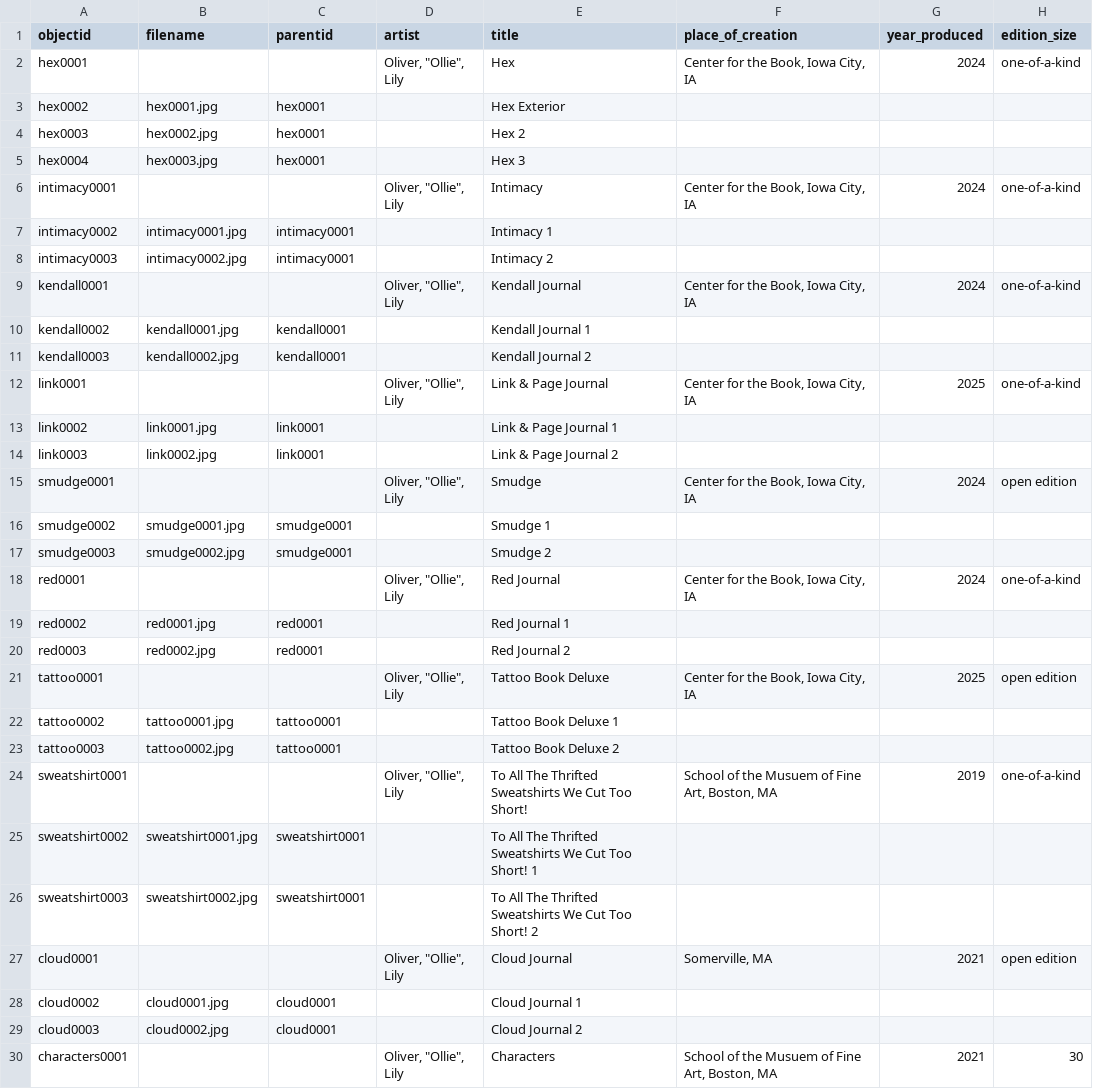
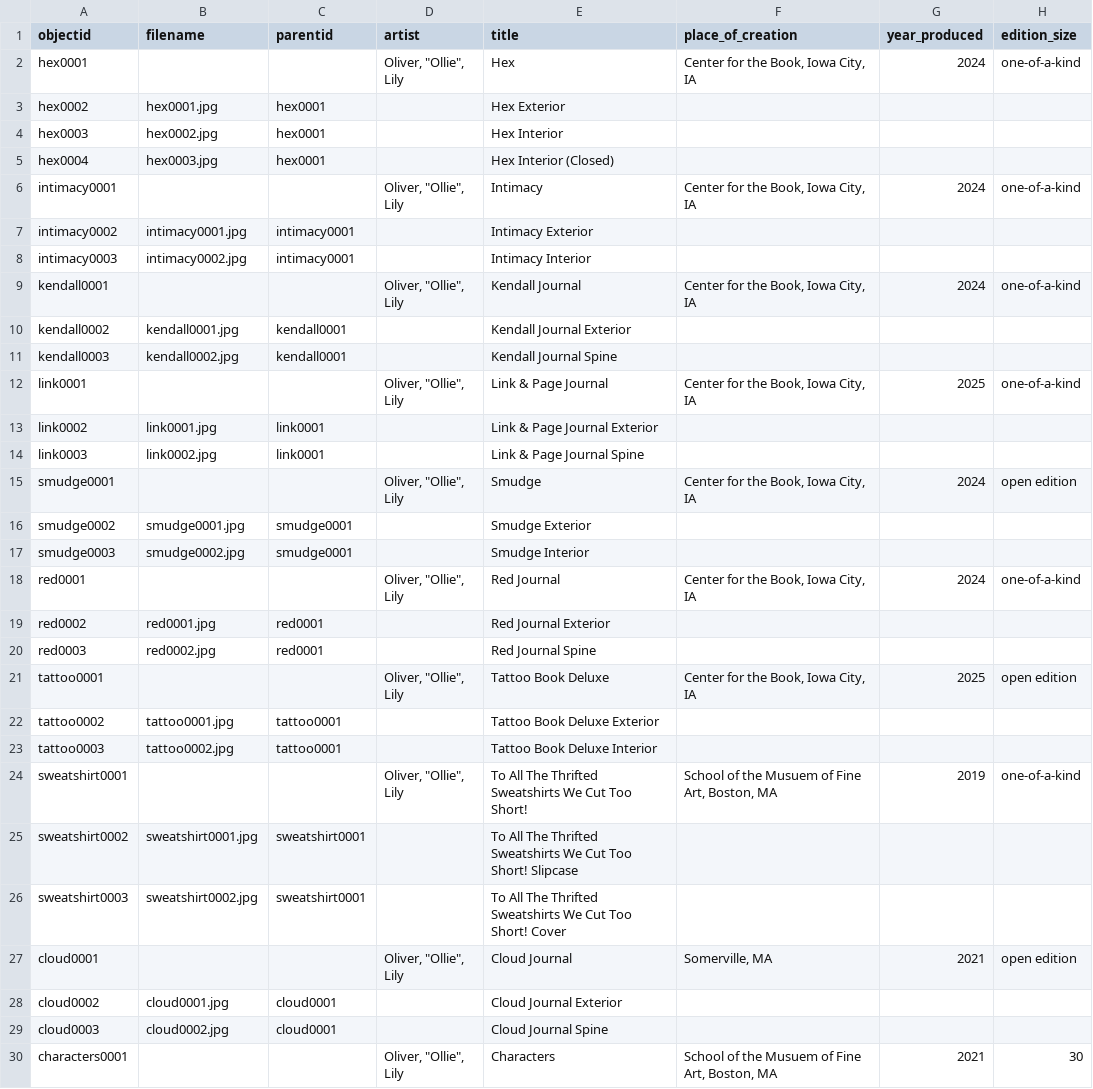
Before and after one commit to olloliver/artistbook1, a CSV file: _data/artistbookmetadata09.csv, drawn as a sheet; only a part is shown; the diff covers the shown part only; the diff names each change by its address in the sheet, - before the commit and + after, or states it on an @@ line.

Commit message:
Update artistbookmetadata09.csv
changed display titles of child objects

```diff
--- a/_data/artistbookmetadata09.csv
+++ b/_data/artistbookmetadata09.csv
-E4 (title): Hex 2
+E4 (title): Hex Interior
-E5 (title): Hex 3
+E5 (title): Hex Interior (Closed)
-E7 (title): Intimacy 1
+E7 (title): Intimacy Exterior
-E8 (title): Intimacy 2
+E8 (title): Intimacy Interior
-E10 (title): Kendall Journal 1
+E10 (title): Kendall Journal Exterior
-E11 (title): Kendall Journal 2
+E11 (title): Kendall Journal Spine
-E13 (title): Link & Page Journal 1
+E13 (title): Link & Page Journal Exterior
-E14 (title): Link & Page Journal 2
+E14 (title): Link & Page Journal Spine
-E16 (title): Smudge 1
+E16 (title): Smudge Exterior
-E17 (title): Smudge 2
+E17 (title): Smudge Interior
-E19 (title): Red Journal 1
+E19 (title): Red Journal Exterior
-E20 (title): Red Journal 2
+E20 (title): Red Journal Spine
-E22 (title): Tattoo Book Deluxe 1
+E22 (title): Tattoo Book Deluxe Exterior
-E23 (title): Tattoo Book Deluxe 2
+E23 (title): Tattoo Book Deluxe Interior
-E25 (title): …Too Short! 1
+E25 (title): …Too Short! Slipcase
-E26 (title): …Too Short! 2
+E26 (title): …Too Short! Cover
-E28 (title): Cloud Journal 1
+E28 (title): Cloud Journal Exterior
-E29 (title): Cloud Journal 2
+E29 (title): Cloud Journal Spine
```
Also changed, not shown: 15 edited cells elsewhere in this file.
